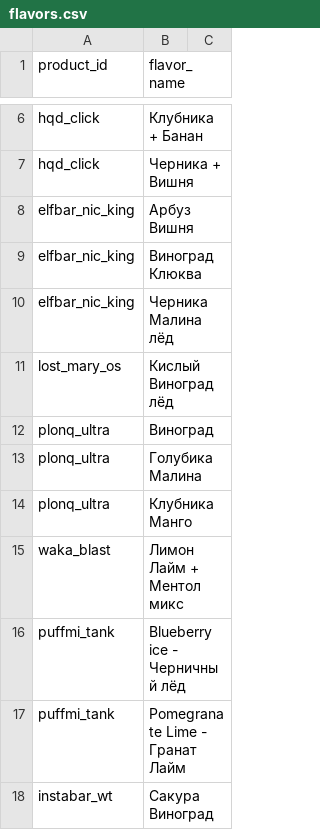
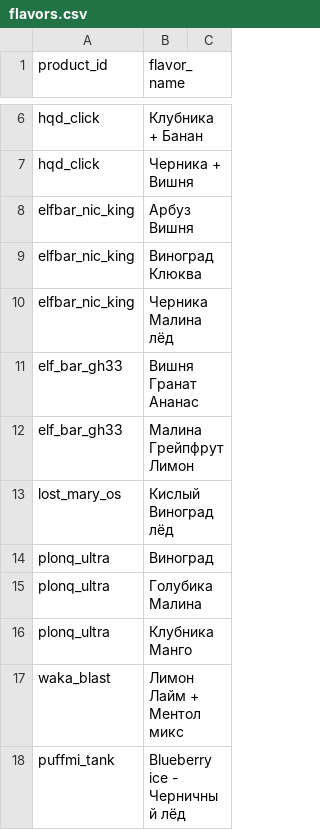
Before and after one commit to malovat21/cloudfm-bot, a CSV file: flavors.csv, drawn as a sheet; only a part is shown, gaps mark what is left out; the shorter side is filled out with more unchanged rows.

Commit message:
Update flavors.csv

```diff
--- a/flavors.csv
+++ b/flavors.csv
@@ -10,2 +10,4 @@ elfbar_nic_king,Виноград Клюква
 elfbar_nic_king,Черника Малина лёд
+elf_bar_gh33, Вишня Гранат Ананас
+elf_bar_gh33, Малина Грейпфрут Лимон
 lost_mary_os,Кислый Виноград лёд
```
